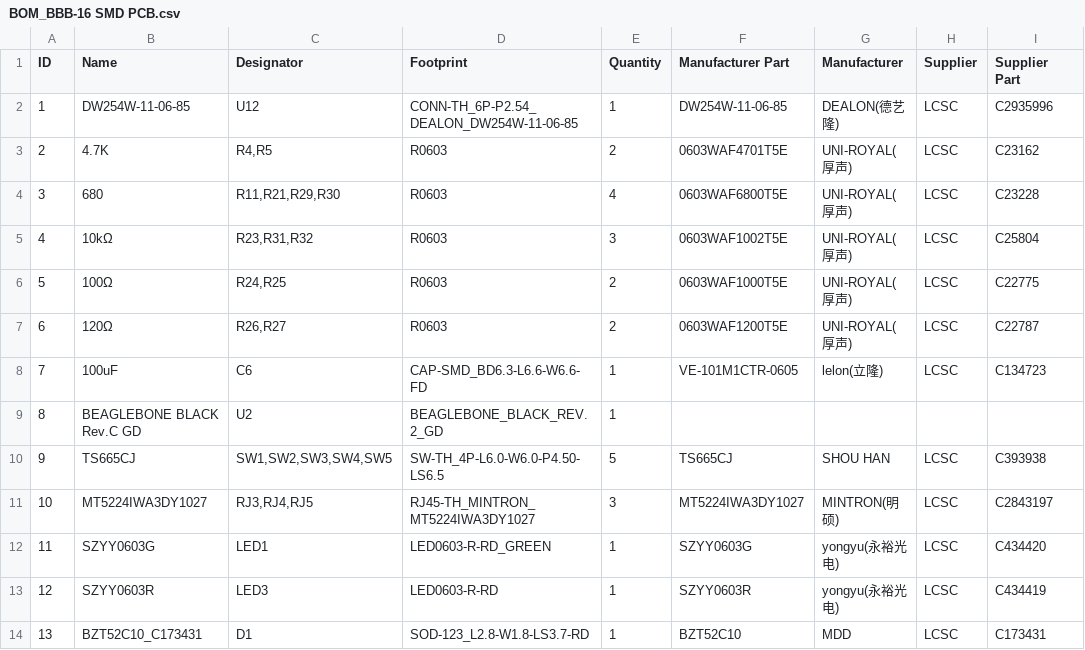
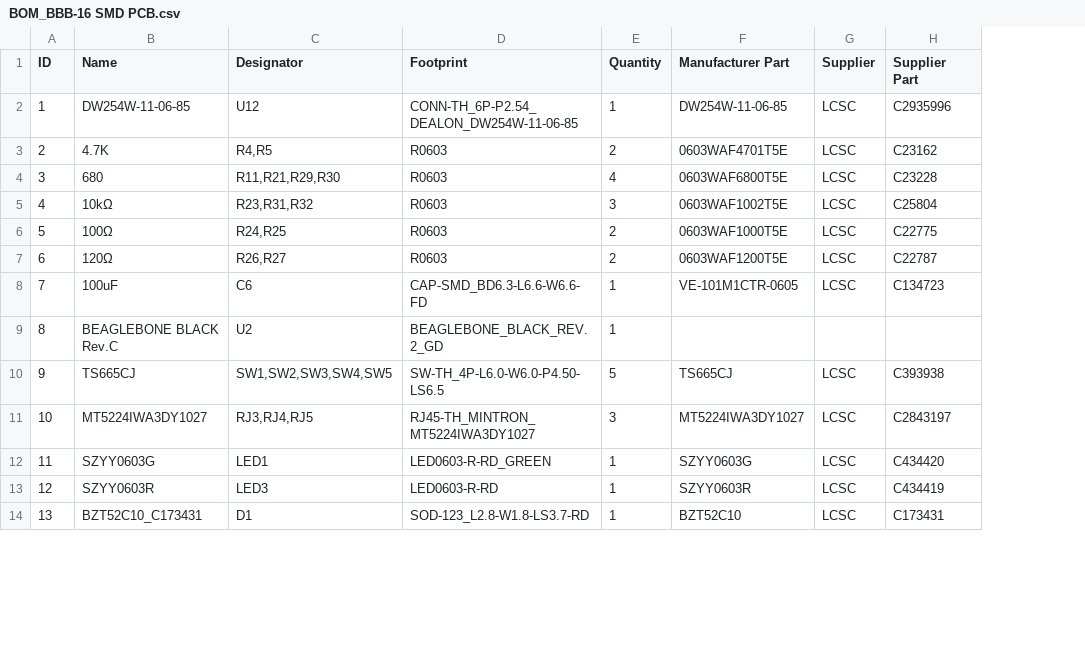
Before and after one commit to GDWoody/Pixel-Controllers, a CSV file: bbb_16/jlcpcb/assembly/BOM_BBB-16 SMD PCB.csv, drawn as a sheet; only a part is shown; the diff names each change by its address in the sheet, - before the commit and + after, or states it on an @@ line.

Commit message:
Update BOM_BBB-16 SMD PCB.csv

```diff
--- a/bbb_16/jlcpcb/assembly/BOM_BBB-16 SMD PCB.csv
+++ b/bbb_16/jlcpcb/assembly/BOM_BBB-16 SMD PCB.csv
-column G (Manufacturer), rows 2-14: DEALON(德艺隆) | UNI-ROYAL(厚声) | UNI-ROYAL(厚声) | UNI-ROYAL(厚声) | UNI-ROYAL(厚声) | UNI-ROYAL(厚声) | lelon(立隆) |  | SHOU HAN | MINTRON(明硕) | yongyu(永裕光电) | yongyu(永裕光电) | MDD
-B9 (Name): BEAGLEBONE BLACK Rev.C GD
+B9 (Name): BEAGLEBONE BLACK Rev.C
```
